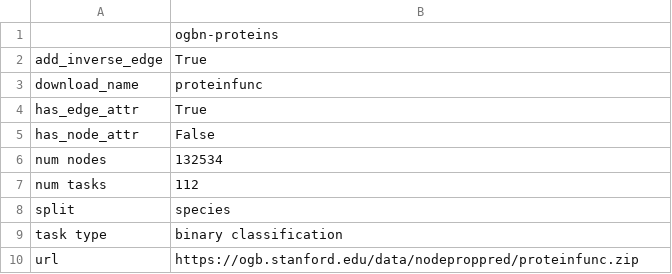
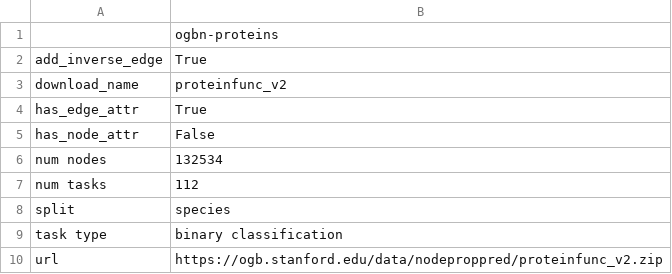
Before and after one commit to snap-stanford/ogb, a CSV file: ogb/nodeproppred/master.csv, drawn as a sheet.

Commit message:
update nodeprop dataloader

```diff
--- a/ogb/nodeproppred/master.csv
+++ b/ogb/nodeproppred/master.csv
@@ -2,3 +2,3 @@
 add_inverse_edge,True
-download_name,proteinfunc
+download_name,proteinfunc_v2
 has_edge_attr,True
@@ -9,2 +9,2 @@ split,species
 task type,binary classification
-url,https://ogb.stanford.edu/data/nodeproppred/proteinfunc.zip
+url,https://ogb.stanford.edu/data/nodeproppred/proteinfunc_v2.zip
```
Also changed, not shown: 3 other files.
